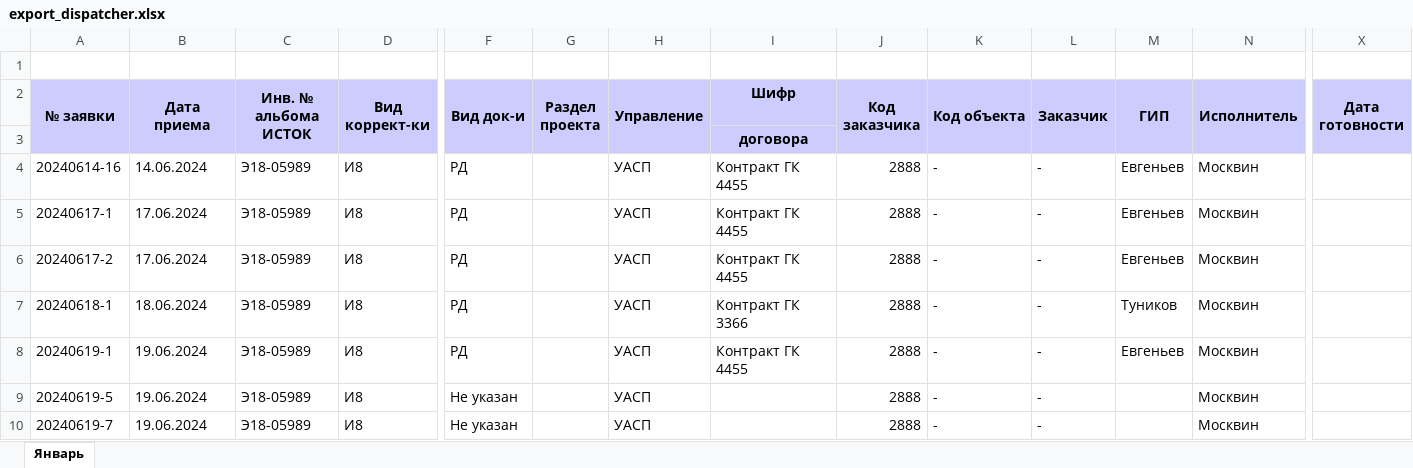
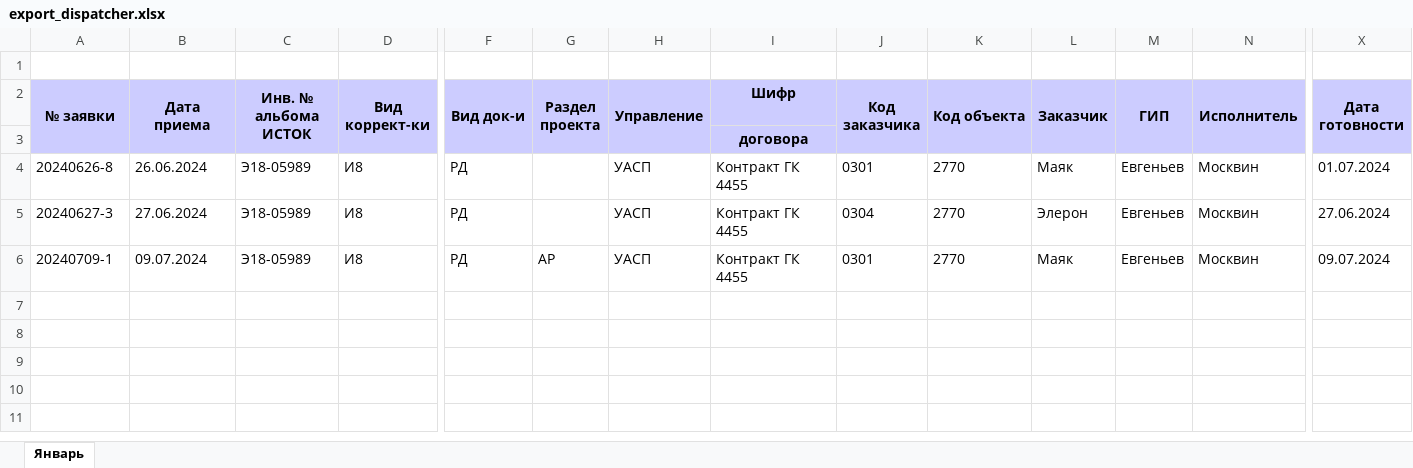
Before and after one commit to evgeniymoskvin/django_page_calculator, an Excel workbook: print_service_app/xlsx/export_dispatcher.xlsx, sheet Январь, drawn as a sheet; only a part is shown, gaps mark what is left out; values as stored, in another font and other column widths than the file's, no borders; removed rows and columns are numbered as before the commit, all else as after; rows hold the shown columns only; the diff names each change by its address in the sheet, - before the commit and + after, or states it on an @@ line.

```diff
--- a/print_service_app/xlsx/export_dispatcher.xlsx (sheet Январь)
+++ b/print_service_app/xlsx/export_dispatcher.xlsx (sheet Январь)
-A4 (№ заявки): 20240614-16
+A4 (№ заявки): 20240626-8
-B4 (Дата приема): 14.06.2024
+B4 (Дата приема): 26.06.2024
-J4 (Код заказчика): 2888
+J4 (Код заказчика): 0301
-K4:K5 (Код объекта): -
+K4:K5 (Код объекта): 2770
-L4 (Заказчик): -
+L4 (Заказчик): Маяк
-X4 (Дата готовности): (empty)
+X4 (Дата готовности): 01.07.2024
-A5 (№ заявки): 20240617-1
+A5 (№ заявки): 20240627-3
-B5 (Дата приема): 17.06.2024
+B5 (Дата приема): 27.06.2024
-J5 (Код заказчика): 2888
+J5 (Код заказчика): 0304
-L5 (Заказчик): -
+L5 (Заказчик): Элерон
-X5 (Дата готовности): (empty)
+X5 (Дата готовности): 27.06.2024
-row 6: 20240617-2 | 17.06.2024 | Э18-05989 | И8 | РД |  | УАСП | Контракт ГК 4455 | 2888 | - | - | Евгеньев | Москвин
-row 7: 20240618-1 | 18.06.2024 | Э18-05989 | И8 | РД |  | УАСП | Контракт ГК 3366 | 2888 | - | - | Туников | Москвин
-A6 (№ заявки): 20240619-1
+A6 (№ заявки): 20240709-1
-B6 (Дата приема): 19.06.2024
+B6 (Дата приема): 09.07.2024
-G6 (Раздел проекта): (empty)
+G6 (Раздел проекта): АР
-J6 (Код заказчика): 2888
+J6 (Код заказчика): 0301
-K6 (Код объекта): -
+K6 (Код объекта): 2770
-L6 (Заказчик): -
+L6 (Заказчик): Маяк
-X6 (Дата готовности): (empty)
+X6 (Дата готовности): 09.07.2024
-row 9: 20240619-5 | 19.06.2024 | Э18-05989 | И8 | Не указан |  | УАСП |  | 2888 | - | - |  | Москвин
-row 10: 20240619-7 | 19.06.2024 | Э18-05989 | И8 | Не указан |  | УАСП |  | 2888 | - | - |  | Москвин
```
Also changed, not shown: print_service_app/xlsx/export_print.xlsx, 1 other file.
